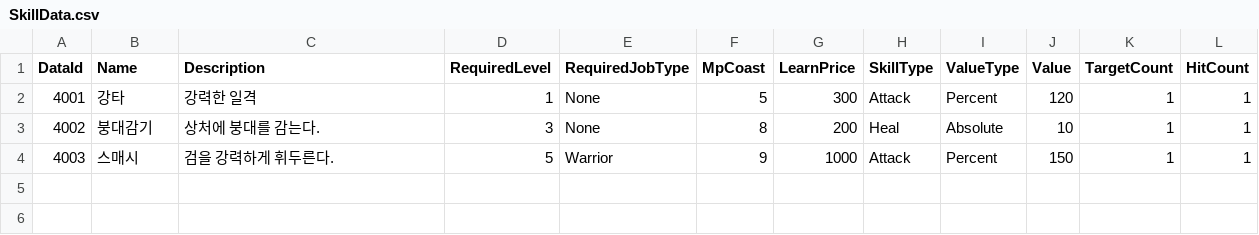
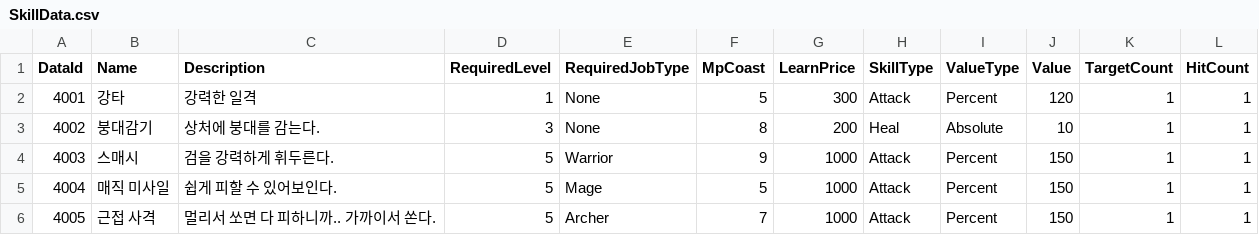
Before and after one commit to zkco/Team7TextRPG, a CSV file: Team7TextRPG/Excels/SkillData.csv, drawn as a sheet.

```diff
--- a/Team7TextRPG/Excels/SkillData.csv
+++ b/Team7TextRPG/Excels/SkillData.csv
@@ -4 +4,3 @@ DataId,Name,Description,RequiredLevel,RequiredJobType,MpCoast,LearnPrice,SkillTy
 4003,스매시,검을 강력하게 휘두른다.,5,Warrior,9,1000,Attack,Percent,150,1,1
+4004,매직 미사일,쉽게 피할 수 있어보인다.,5,Mage,5,1000,Attack,Percent,150,1,1
+4005,근접 사격,멀리서 쏘면 다 피하니까.. 가까이서 쏜다.,5,Archer,7,1000,Attack,Percent,150,1,1
```
Also changed, not shown: Team7TextRPG/Excels/MonsterData.csv, Team7TextRPG/Excels/QuestData.csv, 14 other files.
